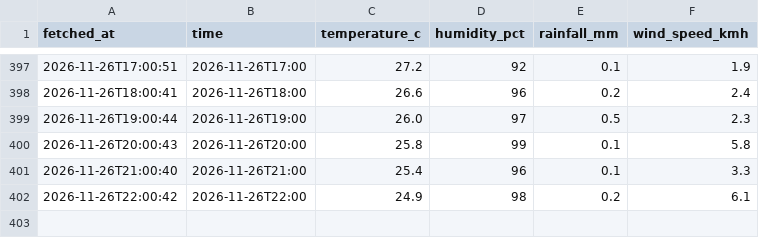
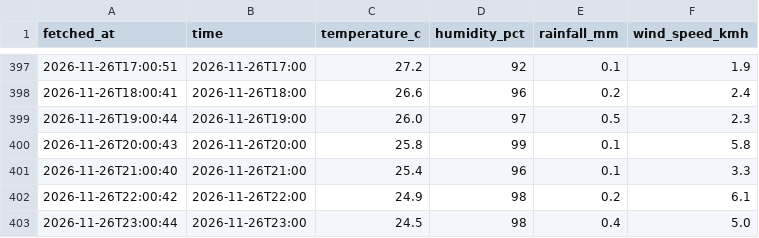
Before and after one commit to kyuuucode/TFB2093-weather-iot, a CSV file: data/readings_log.csv, drawn as a sheet; only a part is shown, gaps mark what is left out.

```diff
--- a/data/readings_log.csv
+++ b/data/readings_log.csv
@@ -402 +402,2 @@ fetched_at,time,temperature_c,humidity_pct,rainfall_mm,wind_speed_kmh
 2026-11-26T22:00:42,2026-11-26T22:00,24.9,98,0.2,6.1
+2026-11-26T23:00:44,2026-11-26T23:00,24.5,98,0.4,5.0
```
Also changed, not shown: data/hourly_observations.csv, 2 other files.
